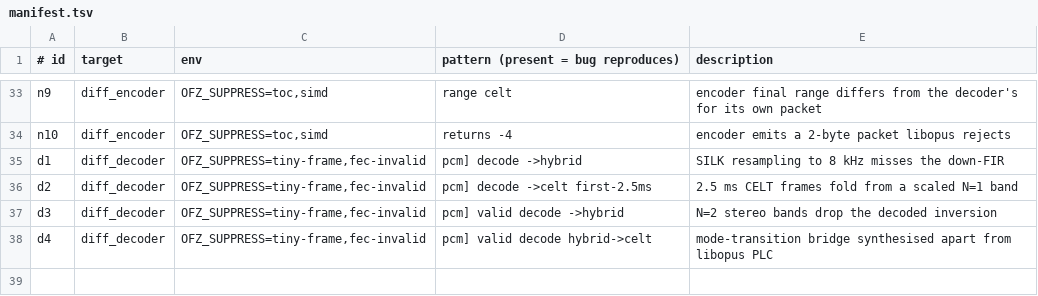
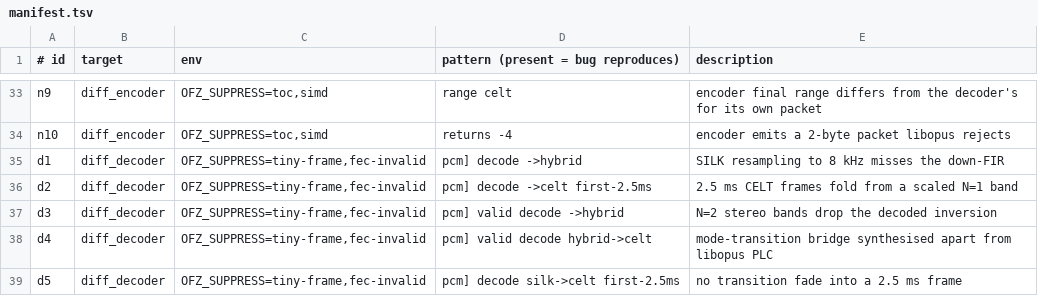
Before and after one commit to restsend/opus-rs, a TSV file: fuzz/regressions/manifest.tsv, drawn as a sheet; only a part is shown, gaps mark what is left out.

```diff
--- a/fuzz/regressions/manifest.tsv
+++ b/fuzz/regressions/manifest.tsv
@@ -38 +38,2 @@ d3	diff_decoder	OFZ_SUPPRESS=tiny-frame,fec-invalid	pcm] valid decode ->hybrid	N
 d4	diff_decoder	OFZ_SUPPRESS=tiny-frame,fec-invalid	pcm] valid decode hybrid->celt	mode-transition bridge synthesised apart from libopus PLC
+d5	diff_decoder	OFZ_SUPPRESS=tiny-frame,fec-invalid	pcm] decode silk->celt first-2.5ms	no transition fade into a 2.5 ms frame
```
Also changed, not shown: 2 other files.
